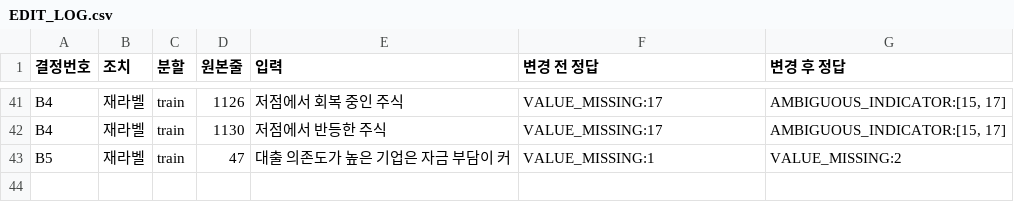
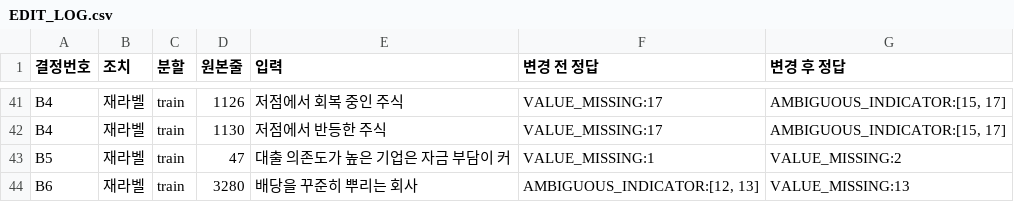
Before and after one commit to Miita212/StockRuleKeeper, a CSV file: members/haechan/finetune/data_v4/EDIT_LOG.csv, drawn as a sheet; only a part is shown, gaps mark what is left out; the diff names each change by its address in the sheet, - before the commit and + after, or states it on an @@ line.

```diff
--- a/members/haechan/finetune/data_v4/EDIT_LOG.csv
+++ b/members/haechan/finetune/data_v4/EDIT_LOG.csv
+row 44: B6 | 재라벨 | train | 3280 | 배당을 꾸준히 뿌리는 회사 | AMBIGUOUS_INDICATOR:[12, 13] | VALUE_MISSING:13
```
Also changed, not shown: members/haechan/finetune/data_v4/DECISION_SHEET.csv, 3 other files.
